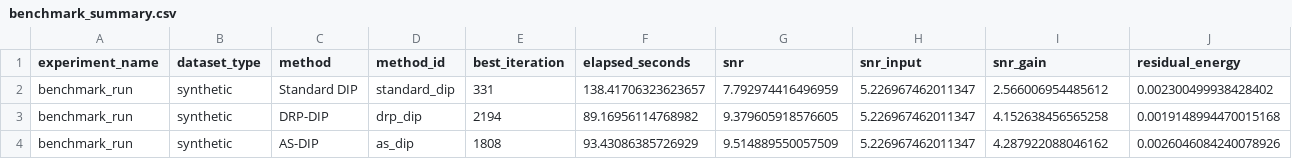
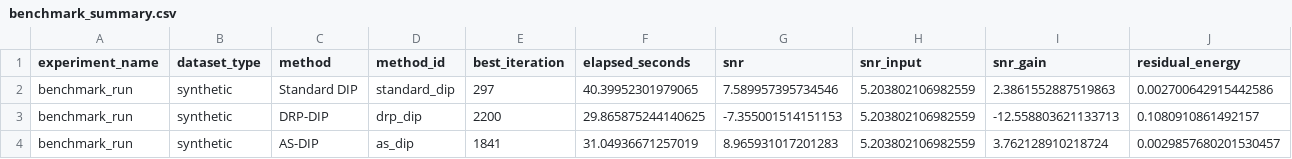
Before and after one commit to shelizier/AS-DIP, a CSV file: outputs/benchmark_run/benchmark_summary.csv, drawn as a sheet.

```diff
--- a/outputs/benchmark_run/benchmark_summary.csv
+++ b/outputs/benchmark_run/benchmark_summary.csv
@@ -1,4 +1,4 @@
 experiment_name,dataset_type,method,method_id,best_iteration,elapsed_seconds,snr,snr_input,snr_gain,residual_energy
-benchmark_run,synthetic,Standard DIP,standard_dip,331,138.41706323623657,7.792974416496959,5.226967462011347,2.566006954485612,0.002300499938428402
-benchmark_run,synthetic,DRP-DIP,drp_dip,2194,89.16956114768982,9.379605918576605,5.226967462011347,4.152638456565258,0.0019148994470015168
-benchmark_run,synthetic,AS-DIP,as_dip,1808,93.43086385726929,9.514889550057509,5.226967462011347,4.287922088046162,0.0026046084240078926
+benchmark_run,synthetic,Standard DIP,standard_dip,297,40.39952301979065,7.589957395734546,5.203802106982559,2.3861552887519863,0.002700642915442586
+benchmark_run,synthetic,DRP-DIP,drp_dip,2200,29.865875244140625,-7.355001514151153,5.203802106982559,-12.558803621133713,0.1080910861492157
+benchmark_run,synthetic,AS-DIP,as_dip,1841,31.04936671257019,8.965931017201283,5.203802106982559,3.762128910218724,0.0029857680201530457
```
Also changed, not shown: 25 other files.
